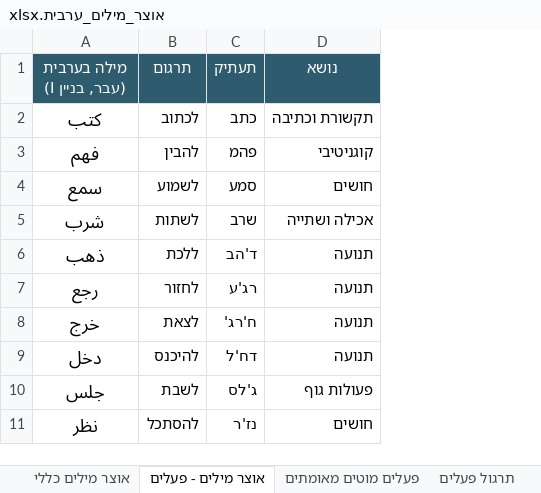
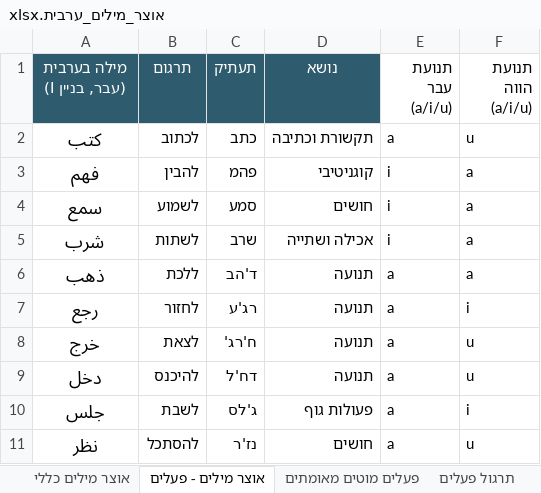
Before and after one commit to orgarbi10-cloud/ArabEz, an Excel workbook: אוצר_מילים_ערבית.xlsx, sheet אוצר מילים - פעלים, drawn as a sheet; only a part is shown; values as stored, in another font and other column widths than the file's, no borders; the diff names each change by its address in the sheet, - before the commit and + after, or states it on an @@ line.

```diff
--- a/אוצר_מילים_ערבית.xlsx (sheet אוצר מילים - פעלים)
+++ b/אוצר_מילים_ערבית.xlsx (sheet אוצר מילים - פעלים)
+column E (תנועת עבר (a/i/u)), rows 2-11: a | i | i | i | a | a | a | a | a | a
+column F (תנועת הווה (a/i/u)), rows 2-11: u | a | a | a | a | i | u | u | i | u
```
Also changed, not shown: 5 other files.
